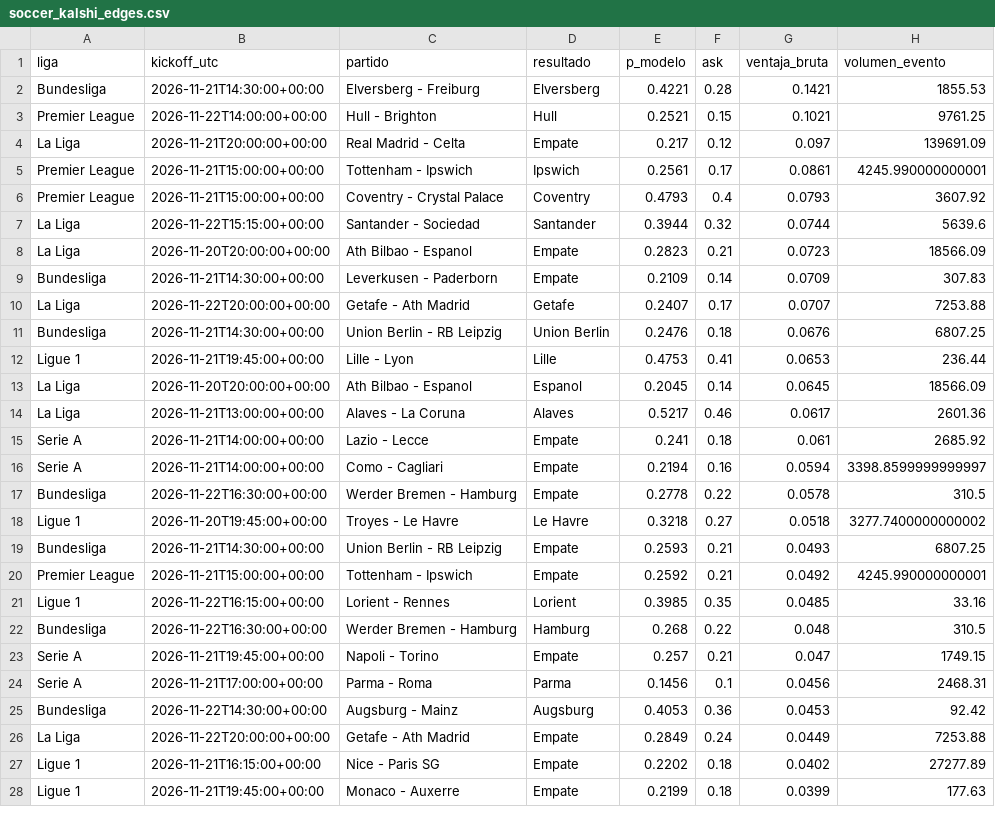
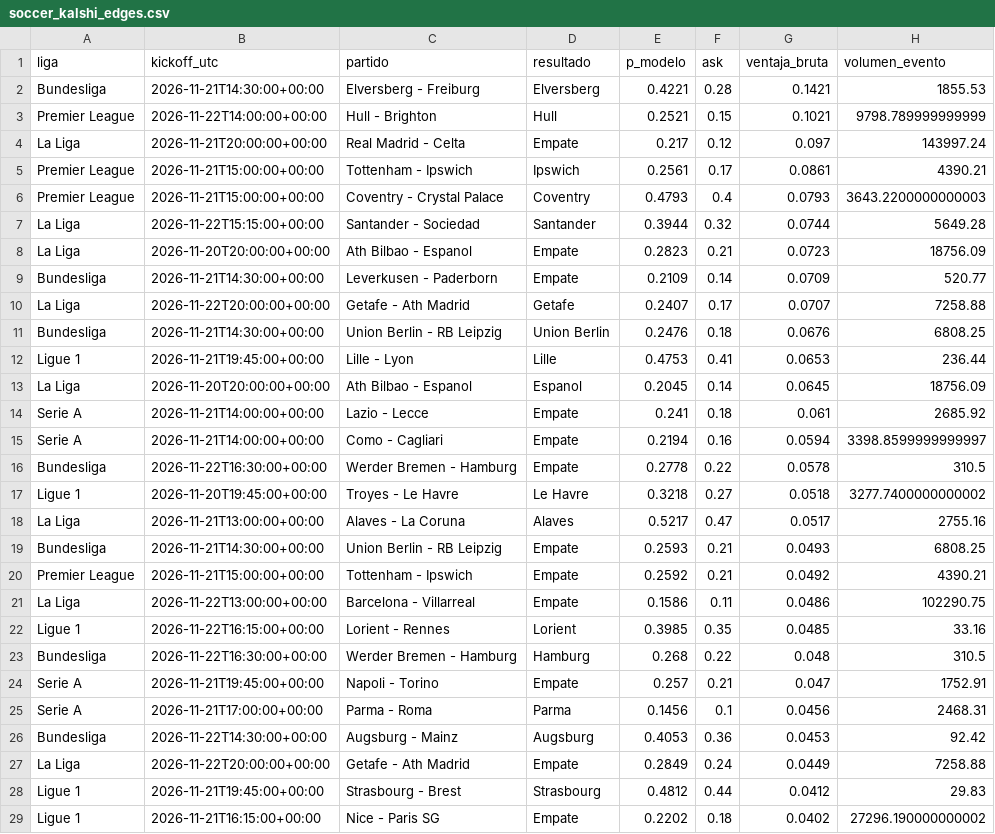
Before and after one commit to gabrielreyesu/kalshi-ai, a CSV file: predictions/soccer_kalshi_edges.csv, drawn as a sheet; only a part is shown; the shorter side is filled out with more unchanged rows; the diff covers the shown part only.

```diff
--- a/predictions/soccer_kalshi_edges.csv
+++ b/predictions/soccer_kalshi_edges.csv
@@ -2,14 +2,13 @@ liga,kickoff_utc,partido,resultado,p_modelo,ask,ventaja_bruta,volumen_evento
 Bundesliga,2026-11-21T14:30:00+00:00,Elversberg - Freiburg,Elversberg,0.4221,0.28,0.1421,1855.53
-Premier League,2026-11-22T14:00:00+00:00,Hull - Brighton,Hull,0.2521,0.15,0.1021,9761.25
-La Liga,2026-11-21T20:00:00+00:00,Real Madrid - Celta,Empate,0.217,0.12,0.097,139691.09
-Premier League,2026-11-21T15:00:00+00:00,Tottenham - Ipswich,Ipswich,0.2561,0.17,0.0861,4245.990000000001
-Premier League,2026-11-21T15:00:00+00:00,Coventry - Crystal Palace,Coventry,0.4793,0.4,0.0793,3607.92
-La Liga,2026-11-22T15:15:00+00:00,Santander - Sociedad,Santander,0.3944,0.32,0.0744,5639.6
-La Liga,2026-11-20T20:00:00+00:00,Ath Bilbao - Espanol,Empate,0.2823,0.21,0.0723,18566.09
-Bundesliga,2026-11-21T14:30:00+00:00,Leverkusen - Paderborn,Empate,0.2109,0.14,0.0709,307.83
-La Liga,2026-11-22T20:00:00+00:00,Getafe - Ath Madrid,Getafe,0.2407,0.17,0.0707,7253.88
-Bundesliga,2026-11-21T14:30:00+00:00,Union Berlin - RB Leipzig,Union Berlin,0.2476,0.18,0.0676,6807.25
+Premier League,2026-11-22T14:00:00+00:00,Hull - Brighton,Hull,0.2521,0.15,0.1021,9798.789999999999
+La Liga,2026-11-21T20:00:00+00:00,Real Madrid - Celta,Empate,0.217,0.12,0.097,143997.24
+Premier League,2026-11-21T15:00:00+00:00,Tottenham - Ipswich,Ipswich,0.2561,0.17,0.0861,4390.21
+Premier League,2026-11-21T15:00:00+00:00,Coventry - Crystal Palace,Coventry,0.4793,0.4,0.0793,3643.2200000000003
+La Liga,2026-11-22T15:15:00+00:00,Santander - Sociedad,Santander,0.3944,0.32,0.0744,5649.28
+La Liga,2026-11-20T20:00:00+00:00,Ath Bilbao - Espanol,Empate,0.2823,0.21,0.0723,18756.09
+Bundesliga,2026-11-21T14:30:00+00:00,Leverkusen - Paderborn,Empate,0.2109,0.14,0.0709,520.77
+La Liga,2026-11-22T20:00:00+00:00,Getafe - Ath Madrid,Getafe,0.2407,0.17,0.0707,7258.88
+Bundesliga,2026-11-21T14:30:00+00:00,Union Berlin - RB Leipzig,Union Berlin,0.2476,0.18,0.0676,6808.25
 Ligue 1,2026-11-21T19:45:00+00:00,Lille - Lyon,Lille,0.4753,0.41,0.0653,236.44
-La Liga,2026-11-20T20:00:00+00:00,Ath Bilbao - Espanol,Espanol,0.2045,0.14,0.0645,18566.09
-La Liga,2026-11-21T13:00:00+00:00,Alaves - La Coruna,Alaves,0.5217,0.46,0.0617,2601.36
+La Liga,2026-11-20T20:00:00+00:00,Ath Bilbao - Espanol,Espanol,0.2045,0.14,0.0645,18756.09
 Serie A,2026-11-21T14:00:00+00:00,Lazio - Lecce,Empate,0.241,0.18,0.061,2685.92
@@ -18,10 +17,13 @@ Bundesliga,2026-11-22T16:30:00+00:00,Werder Bremen - Hamburg,Empate,0.2778,0.22,
 Ligue 1,2026-11-20T19:45:00+00:00,Troyes - Le Havre,Le Havre,0.3218,0.27,0.0518,3277.7400000000002
-Bundesliga,2026-11-21T14:30:00+00:00,Union Berlin - RB Leipzig,Empate,0.2593,0.21,0.0493,6807.25
-Premier League,2026-11-21T15:00:00+00:00,Tottenham - Ipswich,Empate,0.2592,0.21,0.0492,4245.990000000001
+La Liga,2026-11-21T13:00:00+00:00,Alaves - La Coruna,Alaves,0.5217,0.47,0.0517,2755.16
+Bundesliga,2026-11-21T14:30:00+00:00,Union Berlin - RB Leipzig,Empate,0.2593,0.21,0.0493,6808.25
+Premier League,2026-11-21T15:00:00+00:00,Tottenham - Ipswich,Empate,0.2592,0.21,0.0492,4390.21
+La Liga,2026-11-22T13:00:00+00:00,Barcelona - Villarreal,Empate,0.1586,0.11,0.0486,102290.75
 Ligue 1,2026-11-22T16:15:00+00:00,Lorient - Rennes,Lorient,0.3985,0.35,0.0485,33.16
 Bundesliga,2026-11-22T16:30:00+00:00,Werder Bremen - Hamburg,Hamburg,0.268,0.22,0.048,310.5
-Serie A,2026-11-21T19:45:00+00:00,Napoli - Torino,Empate,0.257,0.21,0.047,1749.15
+Serie A,2026-11-21T19:45:00+00:00,Napoli - Torino,Empate,0.257,0.21,0.047,1752.91
 Serie A,2026-11-21T17:00:00+00:00,Parma - Roma,Parma,0.1456,0.1,0.0456,2468.31
 Bundesliga,2026-11-22T14:30:00+00:00,Augsburg - Mainz,Augsburg,0.4053,0.36,0.0453,92.42
-La Liga,2026-11-22T20:00:00+00:00,Getafe - Ath Madrid,Empate,0.2849,0.24,0.0449,7253.88
-Ligue 1,2026-11-21T16:15:00+00:00,Nice - Paris SG,Empate,0.2202,0.18,0.0402,27277.89
+La Liga,2026-11-22T20:00:00+00:00,Getafe - Ath Madrid,Empate,0.2849,0.24,0.0449,7258.88
+Ligue 1,2026-11-21T19:45:00+00:00,Strasbourg - Brest,Strasbourg,0.4812,0.44,0.0412,29.83
+Ligue 1,2026-11-21T16:15:00+00:00,Nice - Paris SG,Empate,0.2202,0.18,0.0402,27296.190000000002
```
Also changed, not shown: 7 added rows, 9 removed rows, 1 moved row and 19 edited cells elsewhere in this file, predictions/kalshi_snapshots.csv, 4 other files.
